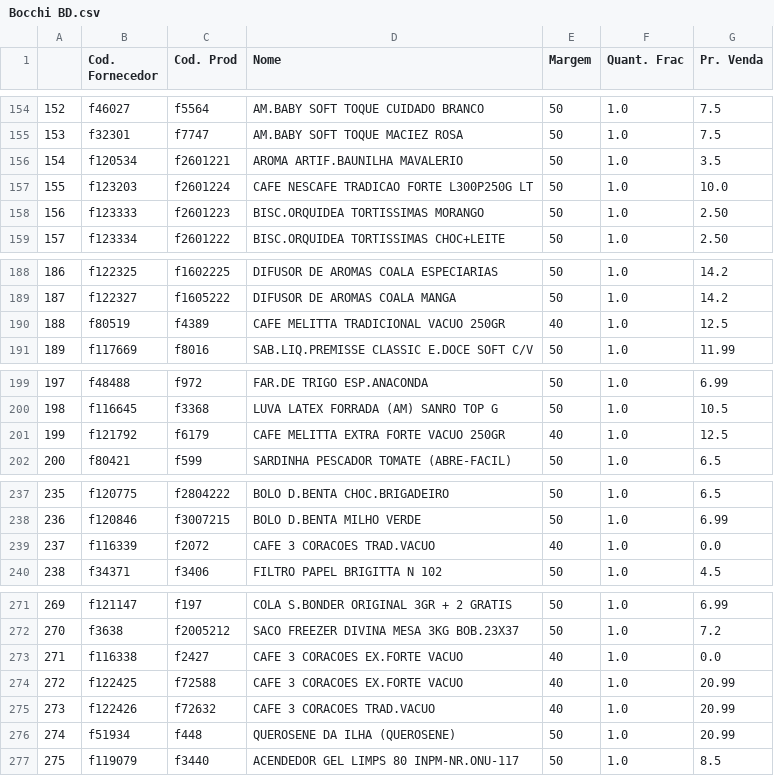
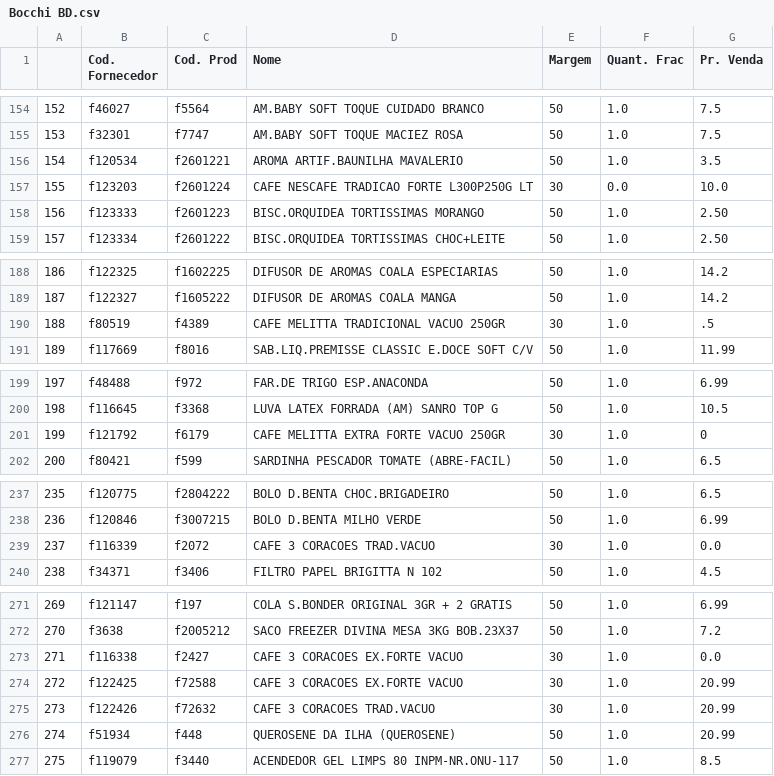
Before and after one commit to I3run01/PY-Auto-Preco-V2, a CSV file: Bocchi BD.csv, drawn as a sheet; only a part is shown, gaps mark what is left out.

```diff
--- a/Bocchi BD.csv
+++ b/Bocchi BD.csv
@@ -156,3 +156,3 @@
 154,f120534,f2601221,AROMA ARTIF.BAUNILHA MAVALERIO,50,1.0,3.5
-155,f123203,f2601224,CAFE NESCAFE TRADICAO FORTE L300P250G LT,50,1.0,10.0
+155,f123203,f2601224,CAFE NESCAFE TRADICAO FORTE L300P250G LT,30,0.0,10.0
 156,f123333,f2601223,BISC.ORQUIDEA TORTISSIMAS MORANGO,50,1.0,2.50
@@ -189,3 +189,3 @@
 187,f122327,f1605222,DIFUSOR DE AROMAS COALA MANGA,50,1.0,14.2
-188,f80519,f4389,CAFE MELITTA TRADICIONAL VACUO 250GR,40,1.0,12.5
+188,f80519,f4389,CAFE MELITTA TRADICIONAL VACUO 250GR,30,1.0,.5
 189,f117669,f8016,SAB.LIQ.PREMISSE CLASSIC E.DOCE SOFT C/V,50,1.0,11.99
@@ -200,3 +200,3 @@
 198,f116645,f3368,LUVA LATEX FORRADA (AM) SANRO TOP G,50,1.0,10.5
-199,f121792,f6179,CAFE MELITTA EXTRA FORTE VACUO 250GR,40,1.0,12.5
+199,f121792,f6179,CAFE MELITTA EXTRA FORTE VACUO 250GR,30,1.0,0
 200,f80421,f599,SARDINHA PESCADOR TOMATE (ABRE-FACIL),50,1.0,6.5
@@ -238,3 +238,3 @@
 236,f120846,f3007215,BOLO D.BENTA MILHO VERDE,50,1.0,6.99
-237,f116339,f2072,CAFE 3 CORACOES TRAD.VACUO,40,1.0,0.0
+237,f116339,f2072,CAFE 3 CORACOES TRAD.VACUO,30,1.0,0.0
 238,f34371,f3406,FILTRO PAPEL BRIGITTA N 102,50,1.0,4.5
@@ -272,5 +272,5 @@
 270,f3638,f2005212,SACO FREEZER DIVINA MESA 3KG BOB.23X37,50,1.0,7.2
-271,f116338,f2427,CAFE 3 CORACOES EX.FORTE VACUO,40,1.0,0.0
-272,f122425,f72588,CAFE 3 CORACOES EX.FORTE VACUO,40,1.0,20.99
-273,f122426,f72632,CAFE 3 CORACOES TRAD.VACUO,40,1.0,20.99
+271,f116338,f2427,CAFE 3 CORACOES EX.FORTE VACUO,30,1.0,0.0
+272,f122425,f72588,CAFE 3 CORACOES EX.FORTE VACUO,30,1.0,20.99
+273,f122426,f72632,CAFE 3 CORACOES TRAD.VACUO,30,1.0,20.99
 274,f51934,f448,QUEROSENE DA ILHA (QUEROSENE),50,1.0,20.99
```
Also changed, not shown: Destro BD.csv, Deycon BD.csv, 3 other files.
